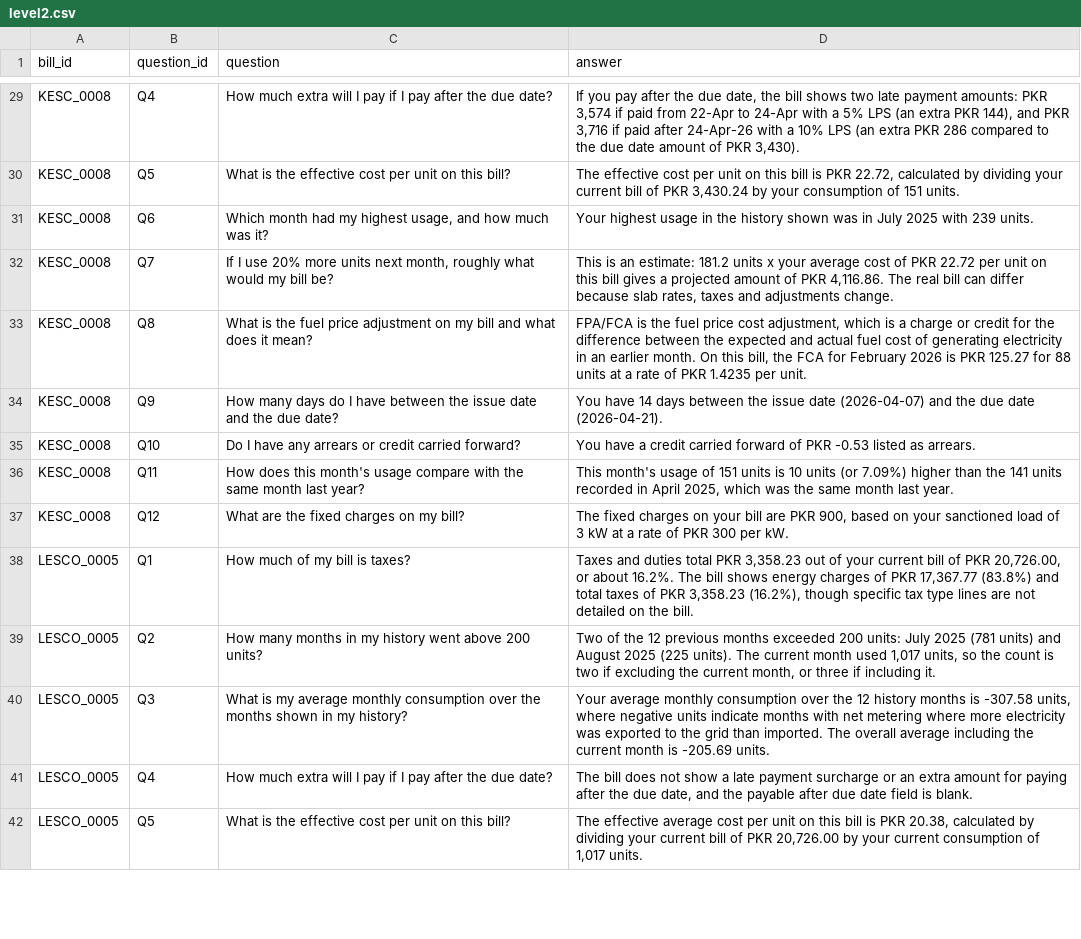
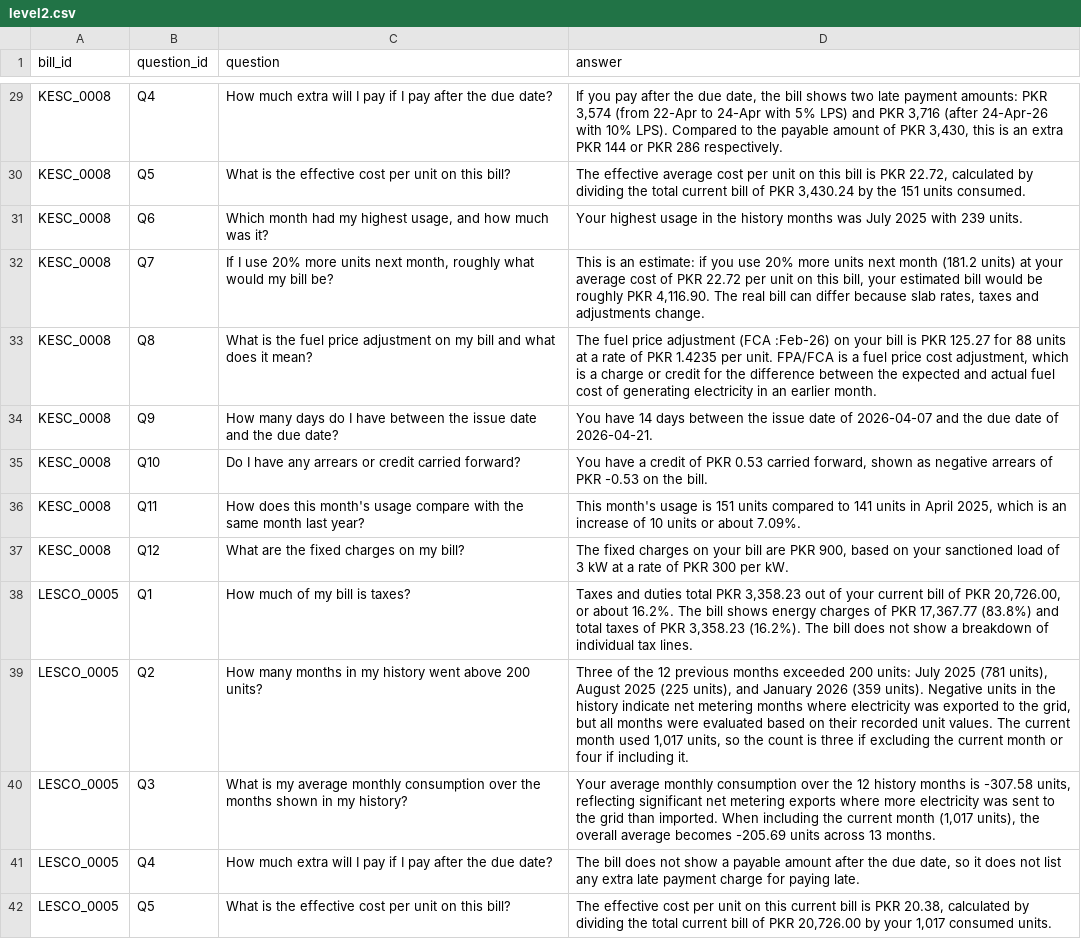
Before and after one commit to AreebaAq/Women-Tech-Quest-Project, a CSV file: output/train/level2.csv, drawn as a sheet; only a part is shown, gaps mark what is left out; the diff covers the shown part only; the diff names each change by its address in the sheet, - before the commit and + after, or states it on an @@ line.

```diff
--- a/output/train/level2.csv
+++ b/output/train/level2.csv
-D29 (answer): …PKR 3,574 if paid from 22-Apr to 24-Apr with a 5% LPS (an extra PKR 144), and PKR 3,716 if paid after 24-Apr-26 with a 10% LPS (an extra PKR 286 compared to the due date amount of PKR 3,430).
+D29 (answer): …PKR 3,574 (from 22-Apr to 24-Apr with 5% LPS) and PKR 3,716 (after 24-Apr-26 with 10% LPS). Compared to the payable amount of PKR 3,430, this is an extra PKR 144 or PKR 286 respectively.
-D30 (answer): The effective cost per unit on this bill is PKR 22.72, calculated by dividing your current bill of PKR 3,430.24 by your consumption of 151 units.
+D30 (answer): The effective average cost per unit on this bill is PKR 22.72, calculated by dividing the total current bill of PKR 3,430.24 by the 151 units consumed.
-D31 (answer): …the history shown was in July 2025…
+D31 (answer): …the history months was July 2025…
-D32 (answer): …an estimate: 181.2 units x your average cost of PKR 22.72 per unit on this bill gives a projected amount of PKR 4,116.86. The real…
+D32 (answer): …an estimate: if you use 20% more units next month (181.2 units) at your average cost of PKR 22.72 per unit on this bill, your estimated bill would be roughly PKR 4,116.90. The real…
-D33 (answer): FPA/FCA is the fuel price cost adjustment, which is a charge or credit for the difference between the expected and actual fuel cost of generating electricity in an earlier month. On this bill, the FCA for February 2026 is PKR 125.27 for 88 units at a rate of PKR 1.4235 per unit.
+D33 (answer): The fuel price adjustment (FCA :Feb-26) on your bill is PKR 125.27 for 88 units at a rate of PKR 1.4235 per unit. FPA/FCA is a fuel price cost adjustment, which is a charge or credit for the difference between the expected and actual fuel cost of generating electricity in an earlier month.
-D34 (answer): …issue date (2026-04-07) and the due date (2026-04-21).
+D34 (answer): …issue date of 2026-04-07 and the due date of 2026-04-21.
-D35 (answer): …a credit carried forward of PKR -0.53 listed as arrears.
+D35 (answer): …a credit of PKR 0.53 carried forward, shown as negative arrears of PKR -0.53 on the bill.
-D36 (answer): …month's usage of 151 units is 10 units (or 7.09%) higher than the 141 units recorded in April 2025, which was the same month last year.
+D36 (answer): …month's usage is 151 units compared to 141 units in April 2025, which is an increase of 10 units or about 7.09%.
-D38 (answer): …PKR 3,358.23 (16.2%), though specific tax type lines are not detailed on the bill.
+D38 (answer): …PKR 3,358.23 (16.2%). The bill does not show a breakdown of individual tax lines.
-D39 (answer): Two of the 12 previous months exceeded 200 units: July 2025 (781 units) and August 2025 (225 units). The current month used 1,017 units, so the count is two if excluding the current month, or three if including…
+D39 (answer): Three of the 12 previous months exceeded 200 units: July 2025 (781 units), August 2025 (225 units), and January 2026 (359 units). Negative units in the history indicate net metering months where electricity was exported to the grid, but all months were evaluated based on their recorded unit values. The current month used 1,017 units, so the count is three if excluding the current month or four if including…
-D40 (answer): …-307.58 units, where negative units indicate months with net metering where more electricity was exported to the grid than imported. The overall average including the current month is -205.69 units.
+D40 (answer): …-307.58 units, reflecting significant net metering exports where more electricity was sent to the grid than imported. When including the current month (1,017 units), the overall average becomes -205.69 units across 13 months.
-D41 (answer): …show a late payment surcharge or an extra amount for paying after the due date, and the payable after due date field is blank.
+D41 (answer): …show a payable amount after the due date, so it does not list any extra late payment charge for paying late.
-D42 (answer): The effective average cost per unit on this bill is PKR 20.38, calculated by dividing your current bill of PKR 20,726.00 by your current consumption of 1,017 units.
+D42 (answer): The effective cost per unit on this current bill is PKR 20.38, calculated by dividing the total current bill of PKR 20,726.00 by your 1,017 consumed units.
```
Also changed, not shown: 44 edited cells elsewhere in this file, 1 other file.
